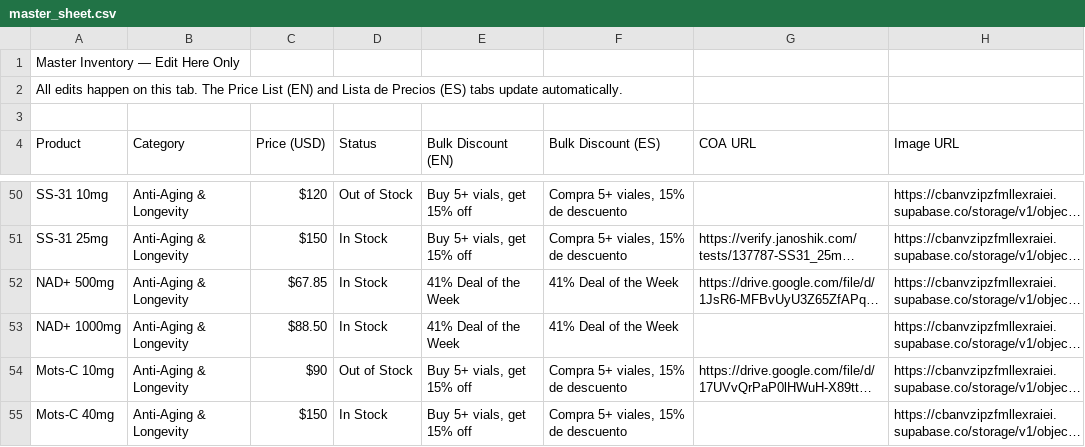
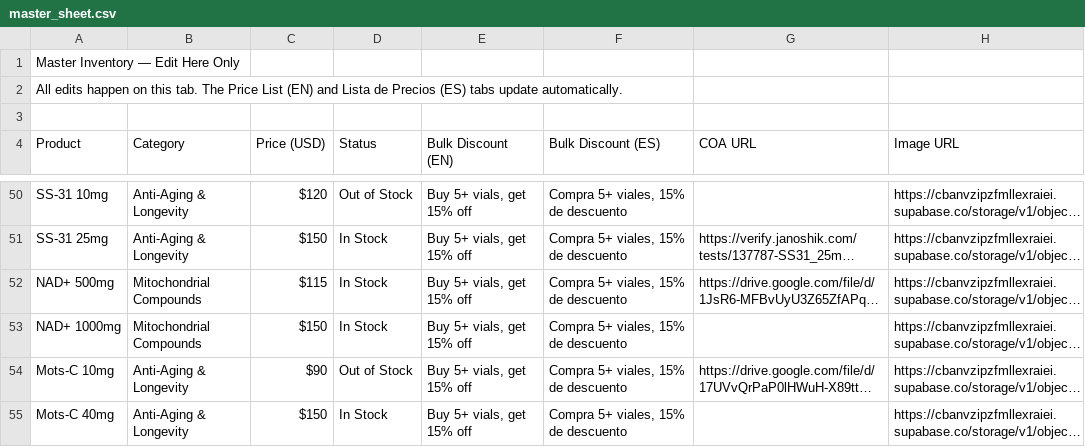
Before and after one commit to GeminiSupa/peptidecosta, a CSV file: public/master_sheet.csv, drawn as a sheet; only a part is shown, gaps mark what is left out; long unchanged cells end in …; the diff names each change by its address in the sheet, - before the commit and + after, or states it on an @@ line.

```diff
--- a/public/master_sheet.csv
+++ b/public/master_sheet.csv
-B52:B53 (Category): Anti-Aging & Longevity
+B52:B53 (Category): Mitochondrial Compounds
-C52 (Price (USD)): $67.85
+C52 (Price (USD)): $115
-E52:E53 (Bulk Discount (EN)): 41% Deal of the Week
+E52:E53 (Bulk Discount (EN)): Buy 5+ vials, get 15% off
-F52:F53 (Bulk Discount (ES)): 41% Deal of the Week
+F52:F53 (Bulk Discount (ES)): Compra 5+ viales, 15% de descuento
-C53 (Price (USD)): $88.50
+C53 (Price (USD)): $150
```
